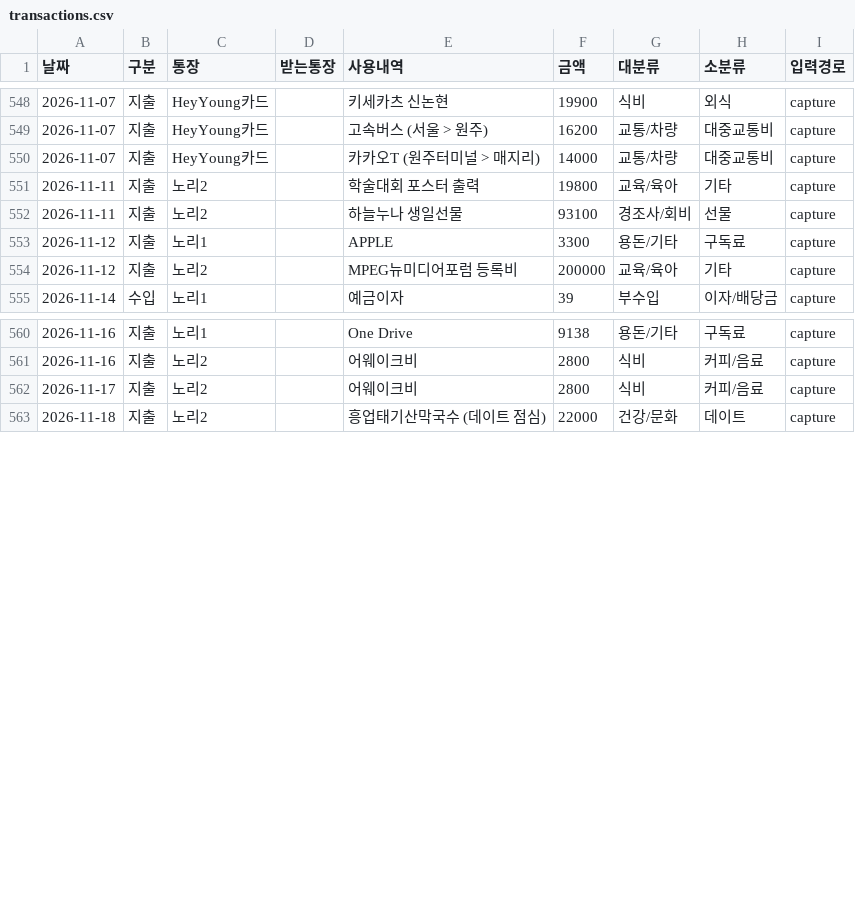
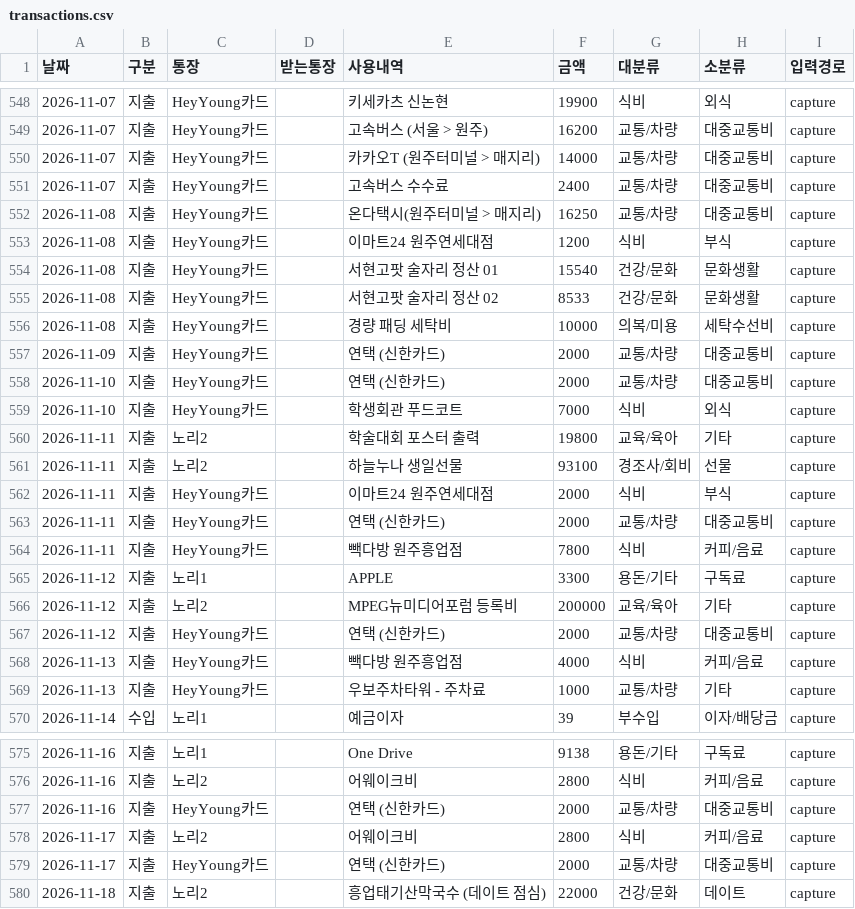
Before and after one commit to hyoseung-shin/hyoseung-shin.github.io, a CSV file: easter_egg/moneybook/data/transactions.csv, drawn as a sheet; only a part is shown, gaps mark what is left out.

```diff
--- a/easter_egg/moneybook/data/transactions.csv
+++ b/easter_egg/moneybook/data/transactions.csv
@@ -550,6 +550,21 @@
 "2026-11-07","지출","HeyYoung카드","","카카오T (원주터미널 > 매지리)","14000","교통/차량","대중교통비","capture"
+"2026-11-07","지출","HeyYoung카드","","고속버스 수수료","2400","교통/차량","대중교통비","capture"
+"2026-11-08","지출","HeyYoung카드","","온다택시(원주터미널 > 매지리)","16250","교통/차량","대중교통비","capture"
+"2026-11-08","지출","HeyYoung카드","","이마트24 원주연세대점","1200","식비","부식","capture"
+"2026-11-08","지출","HeyYoung카드","","서현고팟 술자리 정산 01","15540","건강/문화","문화생활","capture"
+"2026-11-08","지출","HeyYoung카드","","서현고팟 술자리 정산 02","8533","건강/문화","문화생활","capture"
+"2026-11-08","지출","HeyYoung카드","","경량 패딩 세탁비","10000","의복/미용","세탁수선비","capture"
+"2026-11-09","지출","HeyYoung카드","","연택 (신한카드)","2000","교통/차량","대중교통비","capture"
+"2026-11-10","지출","HeyYoung카드","","연택 (신한카드)","2000","교통/차량","대중교통비","capture"
+"2026-11-10","지출","HeyYoung카드","","학생회관 푸드코트","7000","식비","외식","capture"
 "2026-11-11","지출","노리2","","학술대회 포스터 출력","19800","교육/육아","기타","capture"
 "2026-11-11","지출","노리2","","하늘누나 생일선물","93100","경조사/회비","선물","capture"
+"2026-11-11","지출","HeyYoung카드","","이마트24 원주연세대점","2000","식비","부식","capture"
+"2026-11-11","지출","HeyYoung카드","","연택 (신한카드)","2000","교통/차량","대중교통비","capture"
+"2026-11-11","지출","HeyYoung카드","","빽다방 원주흥업점","7800","식비","커피/음료","capture"
 "2026-11-12","지출","노리1","","APPLE","3300","용돈/기타","구독료","capture"
 "2026-11-12","지출","노리2","","MPEG뉴미디어포럼 등록비","200000","교육/육아","기타","capture"
+"2026-11-12","지출","HeyYoung카드","","연택 (신한카드)","2000","교통/차량","대중교통비","capture"
+"2026-11-13","지출","HeyYoung카드","","빽다방 원주흥업점","4000","식비","커피/음료","capture"
+"2026-11-13","지출","HeyYoung카드","","우보주차타워 - 주차료","1000","교통/차량","기타","capture"
 "2026-11-14","수입","노리1","","예금이자","39","부수입","이자/배당금","capture"
@@ -561,3 +576,5 @@
 "2026-11-16","지출","노리2","","어웨이크비","2800","식비","커피/음료","capture"
+"2026-11-16","지출","HeyYoung카드","","연택 (신한카드)","2000","교통/차량","대중교통비","capture"
 "2026-11-17","지출","노리2","","어웨이크비","2800","식비","커피/음료","capture"
+"2026-11-17","지출","HeyYoung카드","","연택 (신한카드)","2000","교통/차량","대중교통비","capture"
 "2026-11-18","지출","노리2","","흥업태기산막국수 (데이트 점심)","22000","건강/문화","데이트","capture"
```
Also changed, not shown: 1 other file.
